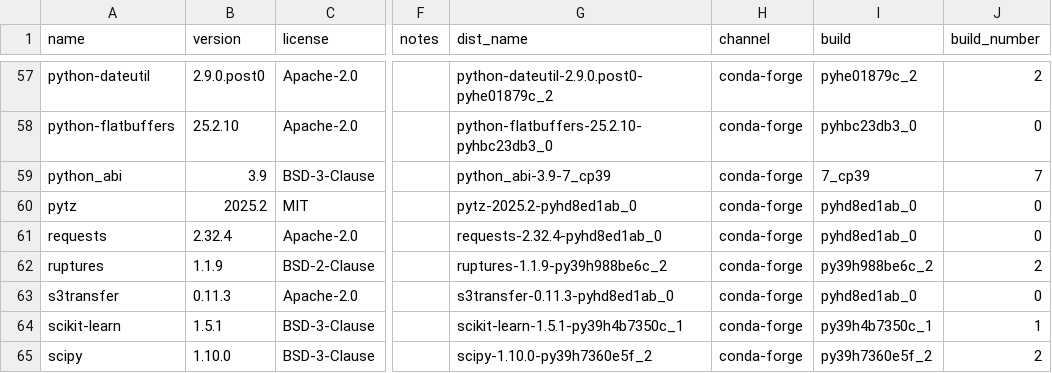
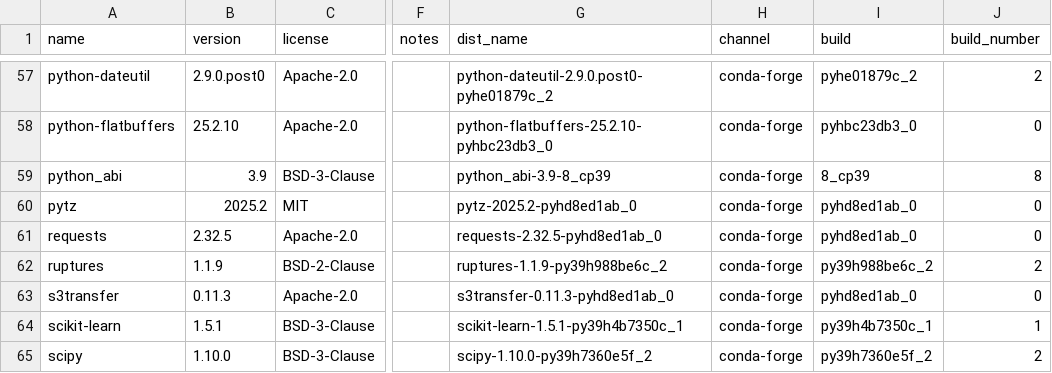
Before and after one commit to splunk/Splunk-python-for-scientific-computing, a CSV file: linux_x86_64/license_report.csv, drawn as a sheet; only a part is shown, gaps mark what is left out; the diff covers the shown part only; the diff names each change by its address in the sheet, - before the commit and + after, or states it on an @@ line.

```diff
--- a/linux_x86_64/license_report.csv
+++ b/linux_x86_64/license_report.csv
-G59 (dist_name): python_abi-3.9-7_cp39
+G59 (dist_name): python_abi-3.9-8_cp39
-I59 (build): 7_cp39
+I59 (build): 8_cp39
-J59 (build_number): 7
+J59 (build_number): 8
-B61 (version): 2.32.4
+B61 (version): 2.32.5
-G61 (dist_name): requests-2.32.4-pyhd8ed1ab_0
+G61 (dist_name): requests-2.32.5-pyhd8ed1ab_0
```
Also changed, not shown: 40 edited cells elsewhere in this file, 2 other files.
